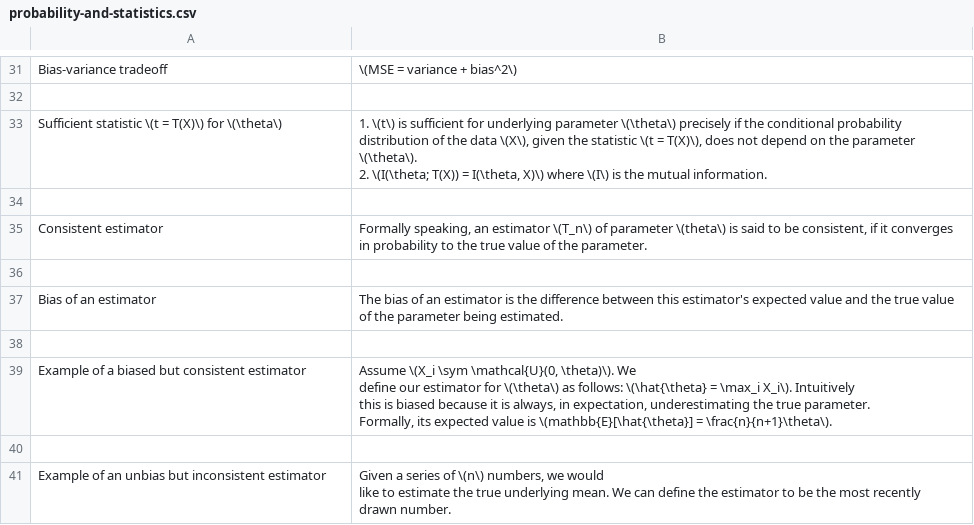
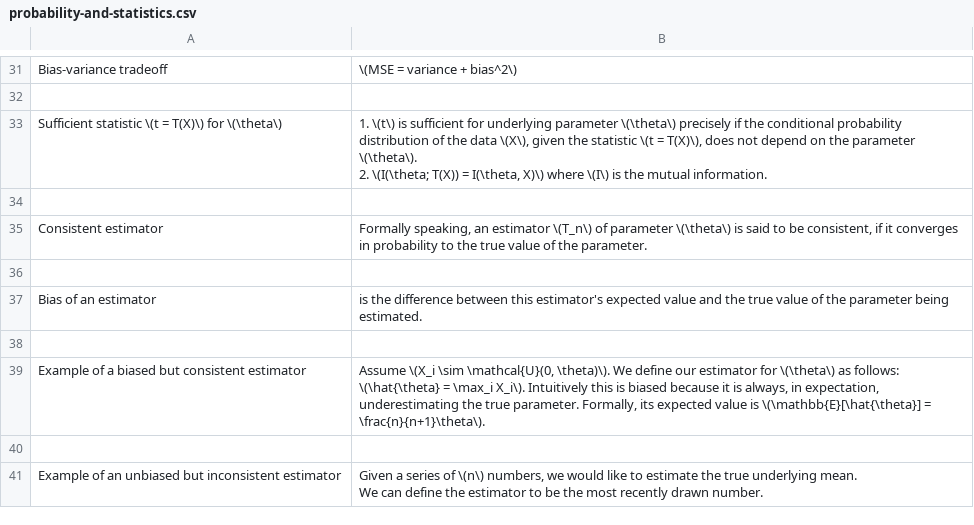
Before and after one commit to kklein/flashcards, a CSV file: probability-and-statistics.csv, drawn as a sheet; only a part is shown, gaps mark what is left out; ↵ is a line break in a cell; the diff names each change by its address in the sheet, - before the commit and + after, or states it on an @@ line.

Commit message:
Fix minor typos.

```diff
--- a/probability-and-statistics.csv
+++ b/probability-and-statistics.csv
-B35: …of parameter \(theta\) is said…
+B35: …of parameter \(\theta\) is said…
-B37: The bias of an estimator is the…
+B37: is the…
-B39: Assume \(X_i \sym \mathcal{U}(0, \theta)\). We ↵ define our estimator for \(\theta\) as follows: \(\hat{\theta} = \max_i X_i\). Intuitively ↵ this is biased because it is always, in expectation, underestimating the true parameter. ↵ Formally, its expected value is \(mathbb{E}[\hat{\theta}] = \frac{n}{n+1}\theta\).
+B39: Assume \(X_i \sim \mathcal{U}(0, \theta)\). We define our estimator for \(\theta\) as follows: \(\hat{\theta} = \max_i X_i\). Intuitively this is biased because it is always, in expectation, underestimating the true parameter. Formally, its expected value is \(\mathbb{E}[\hat{\theta}] = \frac{n}{n+1}\theta\).
-A41: …of an unbias but inconsistent…
+A41: …of an unbiased but inconsistent…
-B41: …drawn number.
+B41: …drawn number.
```
